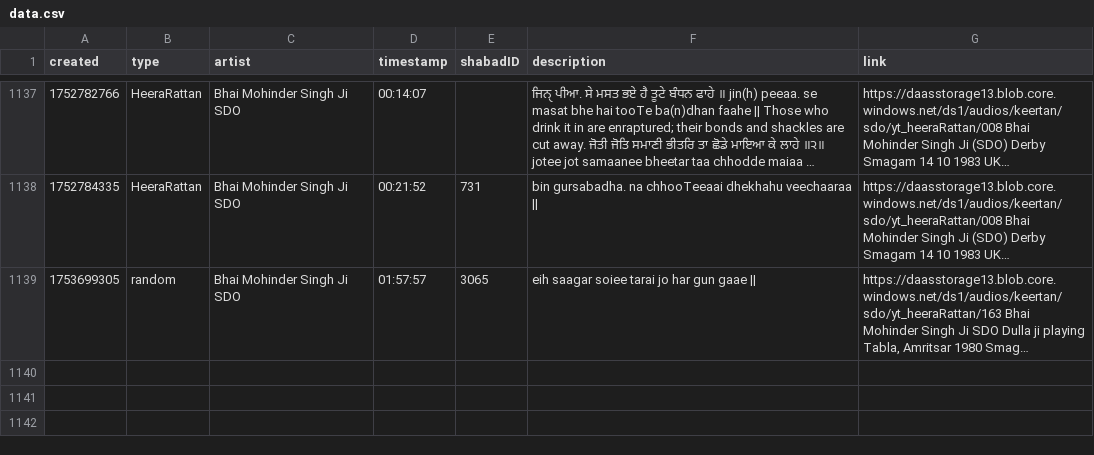
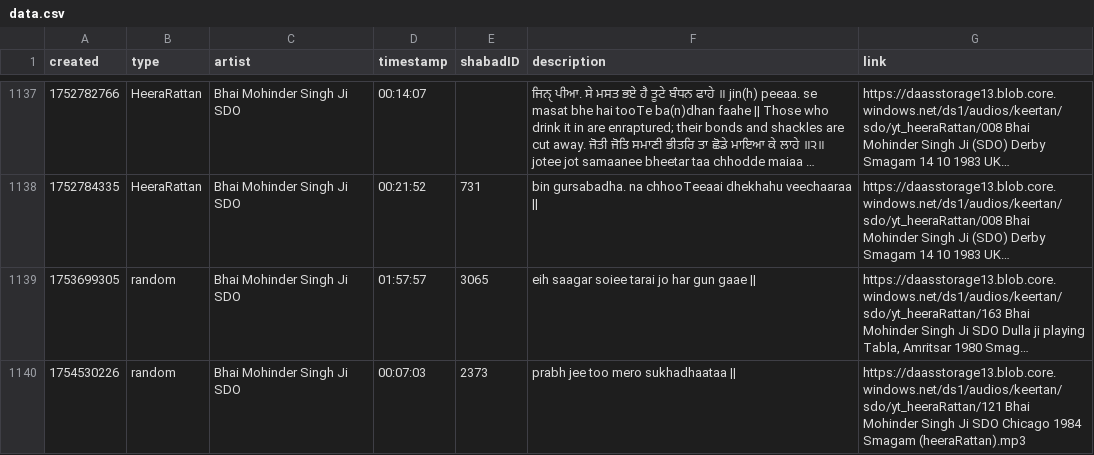
Before and after one commit to Giansingh4710/keerat_backend, a CSV file: assets/data.csv, drawn as a sheet; only a part is shown, gaps mark what is left out; long unchanged cells end in …; the diff names each change by its address in the sheet, - before the commit and + after, or states it on an @@ line.

Commit message:
updated data.csv via cron

```diff
--- a/assets/data.csv
+++ b/assets/data.csv
+row 1140: 1754530226 | random | Bhai Mohinder Singh Ji SDO | 00:07:03 | 2373 | prabh jee too mero sukhadhaataa || | https://daasstorage13.blob.core.windows.net/ds1/audios/keertan/sdo/yt_heeraRattan/121 Bhai Mohinder Singh Ji SDO Chicago 1984 Smagam (heeraRattan).mp3
```
